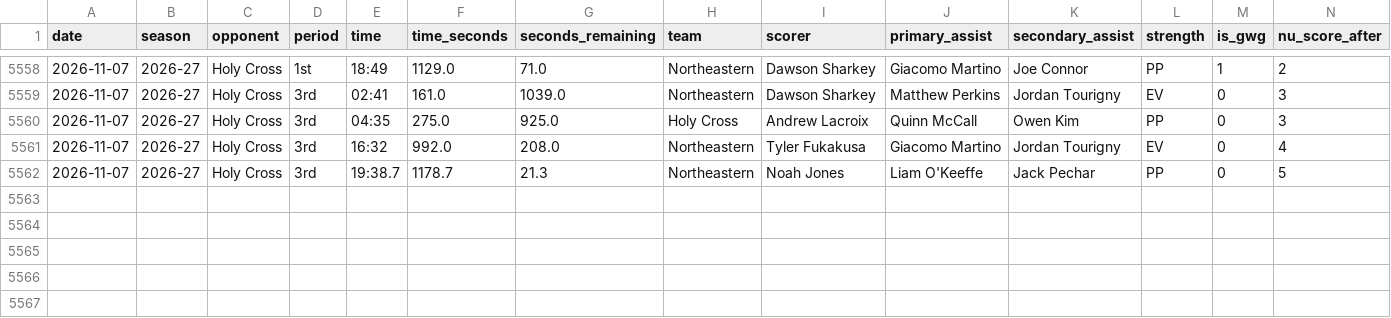
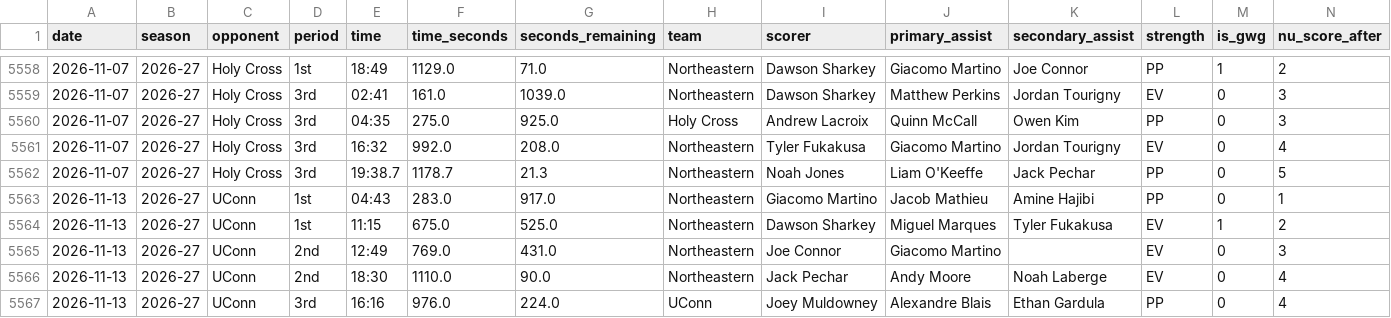
Before and after one commit to timmyg2034/NortheasternProject, a CSV file: northeastern_goal_events.csv, drawn as a sheet; only a part is shown, gaps mark what is left out; rows hold the shown columns only; the diff names each change by its address in the sheet, - before the commit and + after, or states it on an @@ line.

```diff
--- a/northeastern_goal_events.csv
+++ b/northeastern_goal_events.csv
+row 5563: 2026-11-13 | 2026-27 | UConn | 1st | 04:43 | 283.0 | 917.0 | Northeastern | Giacomo Martino | Jacob Mathieu | Amine Hajibi | PP | 0 | 1
+row 5564: 2026-11-13 | 2026-27 | UConn | 1st | 11:15 | 675.0 | 525.0 | Northeastern | Dawson Sharkey | Miguel Marques | Tyler Fukakusa | EV | 1 | 2
+row 5565: 2026-11-13 | 2026-27 | UConn | 2nd | 12:49 | 769.0 | 431.0 | Northeastern | Joe Connor | Giacomo Martino |  | EV | 0 | 3
+row 5566: 2026-11-13 | 2026-27 | UConn | 2nd | 18:30 | 1110.0 | 90.0 | Northeastern | Jack Pechar | Andy Moore | Noah Laberge | EV | 0 | 4
+row 5567: 2026-11-13 | 2026-27 | UConn | 3rd | 16:16 | 976.0 | 224.0 | UConn | Joey Muldowney | Alexandre Blais | Ethan Gardula | PP | 0 | 4
```
Also changed, not shown: northeastern_game_results.csv, northeastern_goalie_stats.csv, 4 other files.
